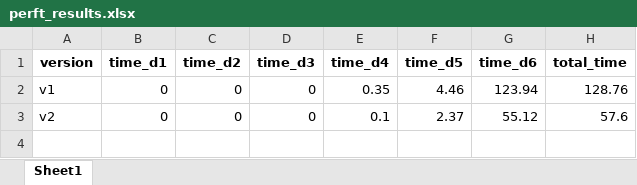
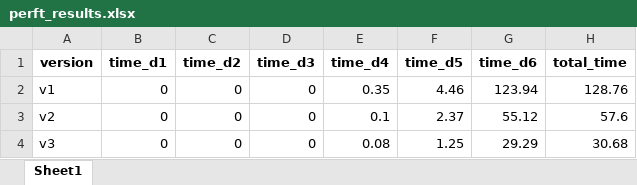
Before and after one commit to danielRoi/chess-bot, an Excel workbook: perft_results.xlsx, sheet Sheet1, drawn as a sheet; values as stored, in another font and other column widths than the file's, no borders; the diff names each change by its address in the sheet, - before the commit and + after, or states it on an @@ line.

```diff
--- a/perft_results.xlsx (sheet Sheet1)
+++ b/perft_results.xlsx (sheet Sheet1)
+row 4: v3 | 0 | 0 | 0 | 0.08 | 1.25 | 29.29 | 30.68
```
Also changed, not shown: 2 other files.
